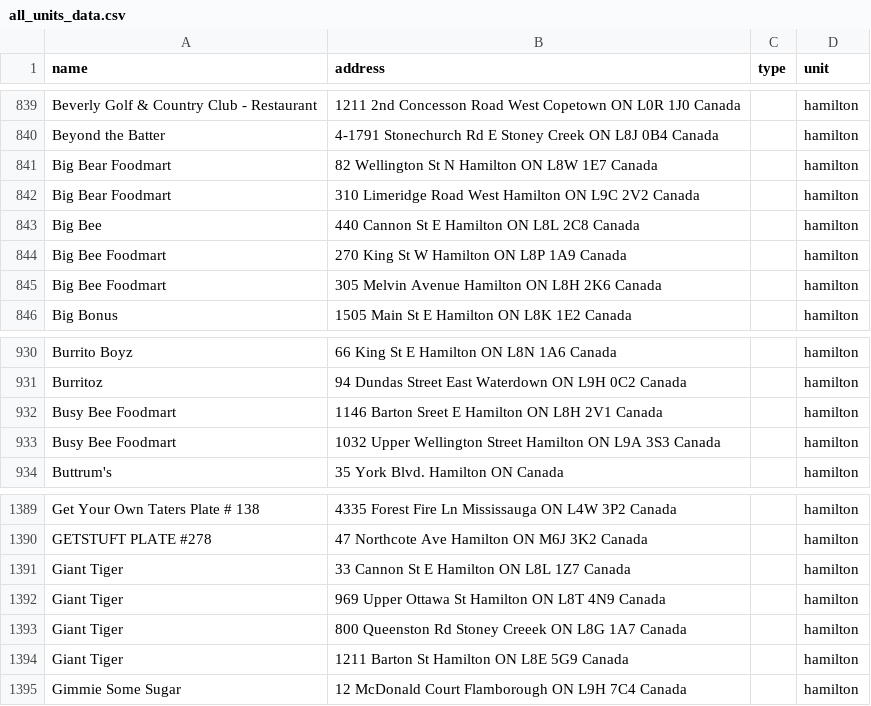
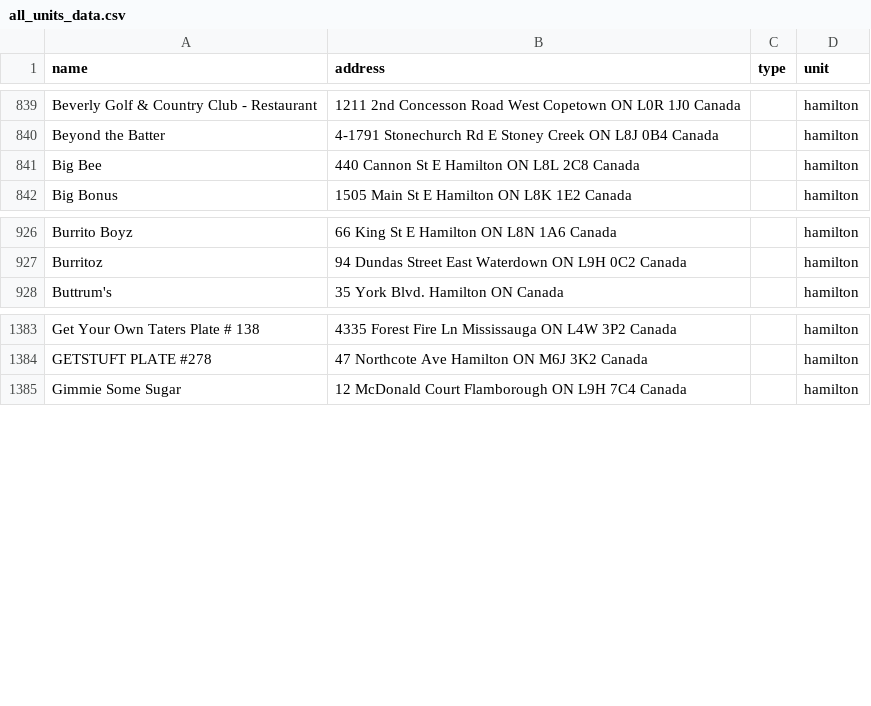
Before and after one commit to amycfarrow/ontariorestaurantclosuresexperiment, a CSV file: outputs/data/all_units_data.csv, drawn as a sheet; only a part is shown, gaps mark what is left out; the diff names each change by its address in the sheet, - before the commit and + after, or states it on an @@ line.

Commit message:
Hamilton additional clean up

```diff
--- a/outputs/data/all_units_data.csv
+++ b/outputs/data/all_units_data.csv
-row 841: Big Bear Foodmart | 82 Wellington St N Hamilton ON L8W 1E7 Canada |  | hamilton
-row 842: Big Bear Foodmart | 310 Limeridge Road West Hamilton ON L9C 2V2 Canada |  | hamilton
-row 844: Big Bee Foodmart | 270 King St W Hamilton ON L8P 1A9 Canada |  | hamilton
-row 845: Big Bee Foodmart | 305 Melvin Avenue Hamilton ON L8H 2K6 Canada |  | hamilton
-row 932: Busy Bee Foodmart | 1146 Barton Sreet E Hamilton ON L8H 2V1 Canada |  | hamilton
-row 933: Busy Bee Foodmart | 1032 Upper Wellington Street Hamilton ON L9A 3S3 Canada |  | hamilton
-row 1391: Giant Tiger | 33 Cannon St E Hamilton ON L8L 1Z7 Canada |  | hamilton
-row 1392: Giant Tiger | 969 Upper Ottawa St Hamilton ON L8T 4N9 Canada |  | hamilton
-row 1393: Giant Tiger | 800 Queenston Rd Stoney Creeek ON L8G 1A7 Canada |  | hamilton
-row 1394: Giant Tiger | 1211 Barton St Hamilton ON L8E 5G9 Canada |  | hamilton
```
Also changed, not shown: outputs/data/hamilton_data.csv.
